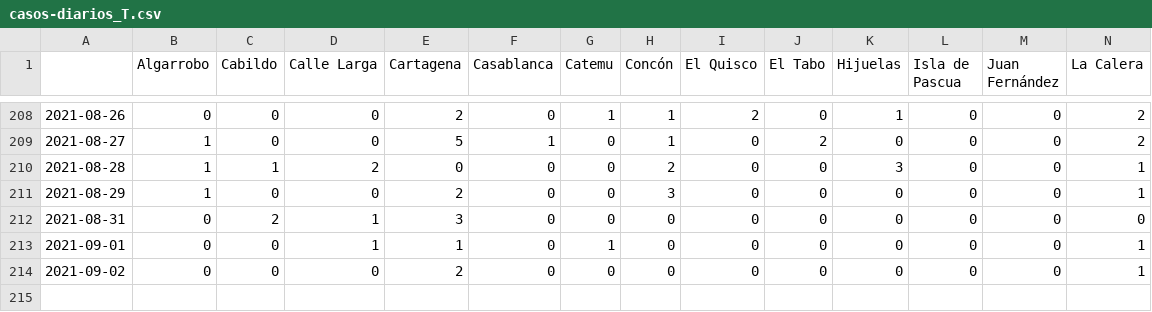
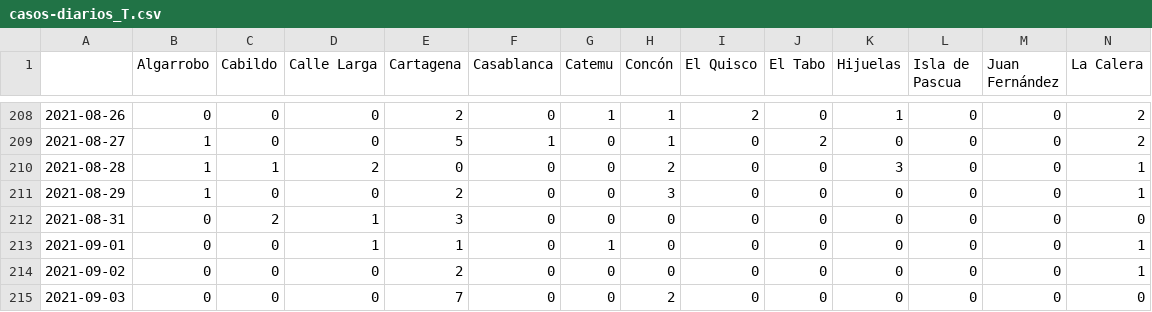
Before and after one commit to aurmeneta/ReportesCovidValparaiso, a CSV file: casos-nuevos/casos-diarios_T.csv, drawn as a sheet; only a part is shown, gaps mark what is left out; rows hold the shown columns only; the diff names each change by its address in the sheet, - before the commit and + after, or states it on an @@ line.

```diff
--- a/casos-nuevos/casos-diarios_T.csv
+++ b/casos-nuevos/casos-diarios_T.csv
+row 215: 2021-09-03 | 0 | 0 | 0 | 7 | 0 | 0 | 2 | 0 | 0 | 0 | 0 | 0 | 0
```
Also changed, not shown: casos-nuevos/casos-diarios.csv, 1 other file.
